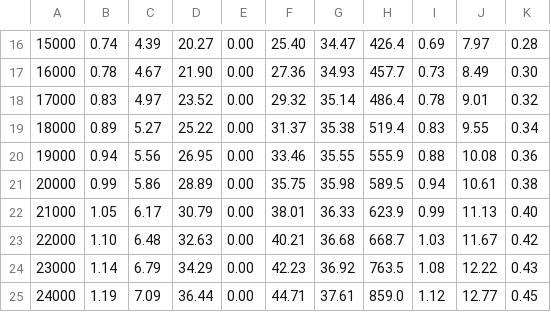
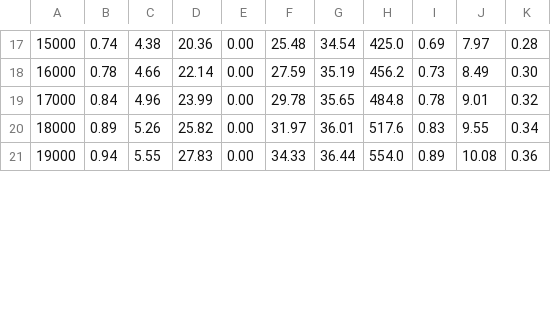
Before and after one commit to fsantanna-no/26-06-vcs, a TSV file: imgs/stor-chat.tsv, drawn as a sheet; only a part is shown, gaps mark what is left out; the diff covers the shown part only.

```diff
--- a/imgs/stor-chat.tsv
+++ b/imgs/stor-chat.tsv
@@ -16,10 +17,5 @@
-15000	0.74	4.39	20.27	0.00	25.40	34.47	426.4	0.69	7.97	0.28
-16000	0.78	4.67	21.90	0.00	27.36	34.93	457.7	0.73	8.49	0.30
-17000	0.83	4.97	23.52	0.00	29.32	35.14	486.4	0.78	9.01	0.32
-18000	0.89	5.27	25.22	0.00	31.37	35.38	519.4	0.83	9.55	0.34
-19000	0.94	5.56	26.95	0.00	33.46	35.55	555.9	0.88	10.08	0.36
-20000	0.99	5.86	28.89	0.00	35.75	35.98	589.5	0.94	10.61	0.38
-21000	1.05	6.17	30.79	0.00	38.01	36.33	623.9	0.99	11.13	0.40
-22000	1.10	6.48	32.63	0.00	40.21	36.68	668.7	1.03	11.67	0.42
-23000	1.14	6.79	34.29	0.00	42.23	36.92	763.5	1.08	12.22	0.43
-24000	1.19	7.09	36.44	0.00	44.71	37.61	859.0	1.12	12.77	0.45
+15000	0.74	4.38	20.36	0.00	25.48	34.54	425.0	0.69	7.97	0.28
+16000	0.78	4.66	22.14	0.00	27.59	35.19	456.2	0.73	8.49	0.30
+17000	0.84	4.96	23.99	0.00	29.78	35.65	484.8	0.78	9.01	0.32
+18000	0.89	5.26	25.82	0.00	31.97	36.01	517.6	0.83	9.55	0.34
+19000	0.94	5.55	27.83	0.00	34.33	36.44	554.0	0.89	10.08	0.36
```
Also changed, not shown: 2 added rows, 1 removed row and 62 edited cells elsewhere in this file, imgs/ops-chat.tsv, 4 other files.
